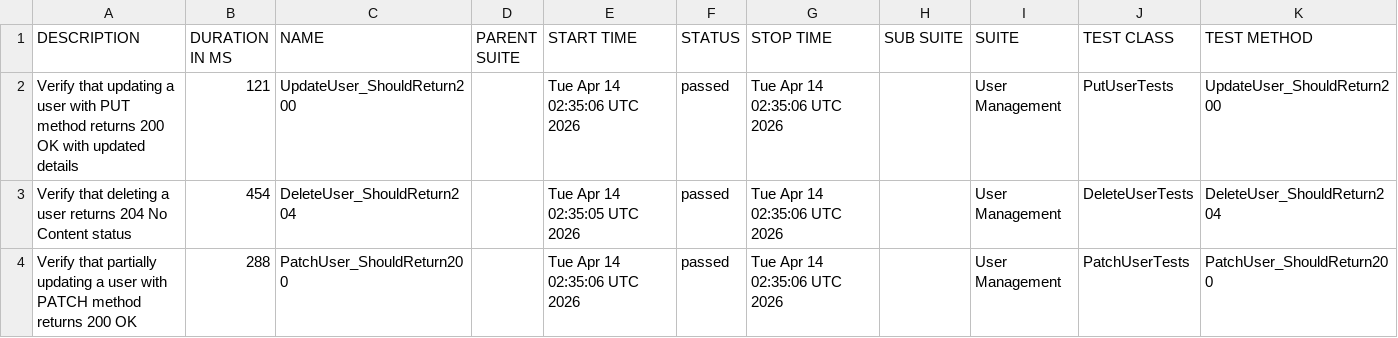
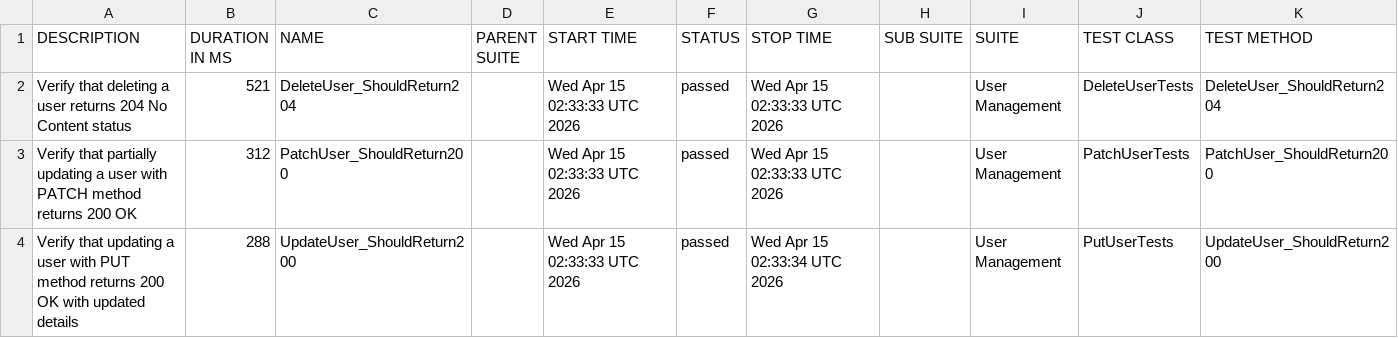
Before and after one commit to ITTVaidantGarg/Reqres-Api-GithubAction, a CSV file: regression/data/suites.csv, drawn as a sheet.

```diff
--- a/regression/data/suites.csv
+++ b/regression/data/suites.csv
@@ -1,4 +1,4 @@
 "DESCRIPTION","DURATION IN MS","NAME","PARENT SUITE","START TIME","STATUS","STOP TIME","SUB SUITE","SUITE","TEST CLASS","TEST METHOD"
-"Verify that updating a user with PUT method returns 200 OK with updated details","121","UpdateUser_ShouldReturn200","","Tue Apr 14 02:35:06 UTC 2026","passed","Tue Apr 14 02:35:06 UTC 2026","","User Management","PutUserTests","UpdateUser_ShouldReturn200"
-"Verify that deleting a user returns 204 No Content status","454","DeleteUser_ShouldReturn204","","Tue Apr 14 02:35:05 UTC 2026","passed","Tue Apr 14 02:35:06 UTC 2026","","User Management","DeleteUserTests","DeleteUser_ShouldReturn204"
-"Verify that partially updating a user with PATCH method returns 200 OK","288","PatchUser_ShouldReturn200","","Tue Apr 14 02:35:06 UTC 2026","passed","Tue Apr 14 02:35:06 UTC 2026","","User Management","PatchUserTests","PatchUser_ShouldReturn200"
+"Verify that deleting a user returns 204 No Content status","521","DeleteUser_ShouldReturn204","","Wed Apr 15 02:33:33 UTC 2026","passed","Wed Apr 15 02:33:33 UTC 2026","","User Management","DeleteUserTests","DeleteUser_ShouldReturn204"
+"Verify that partially updating a user with PATCH method returns 200 OK","312","PatchUser_ShouldReturn200","","Wed Apr 15 02:33:33 UTC 2026","passed","Wed Apr 15 02:33:33 UTC 2026","","User Management","PatchUserTests","PatchUser_ShouldReturn200"
+"Verify that updating a user with PUT method returns 200 OK with updated details","288","UpdateUser_ShouldReturn200","","Wed Apr 15 02:33:33 UTC 2026","passed","Wed Apr 15 02:33:34 UTC 2026","","User Management","PutUserTests","UpdateUser_ShouldReturn200"
```
Also changed, not shown: 25 other files.
